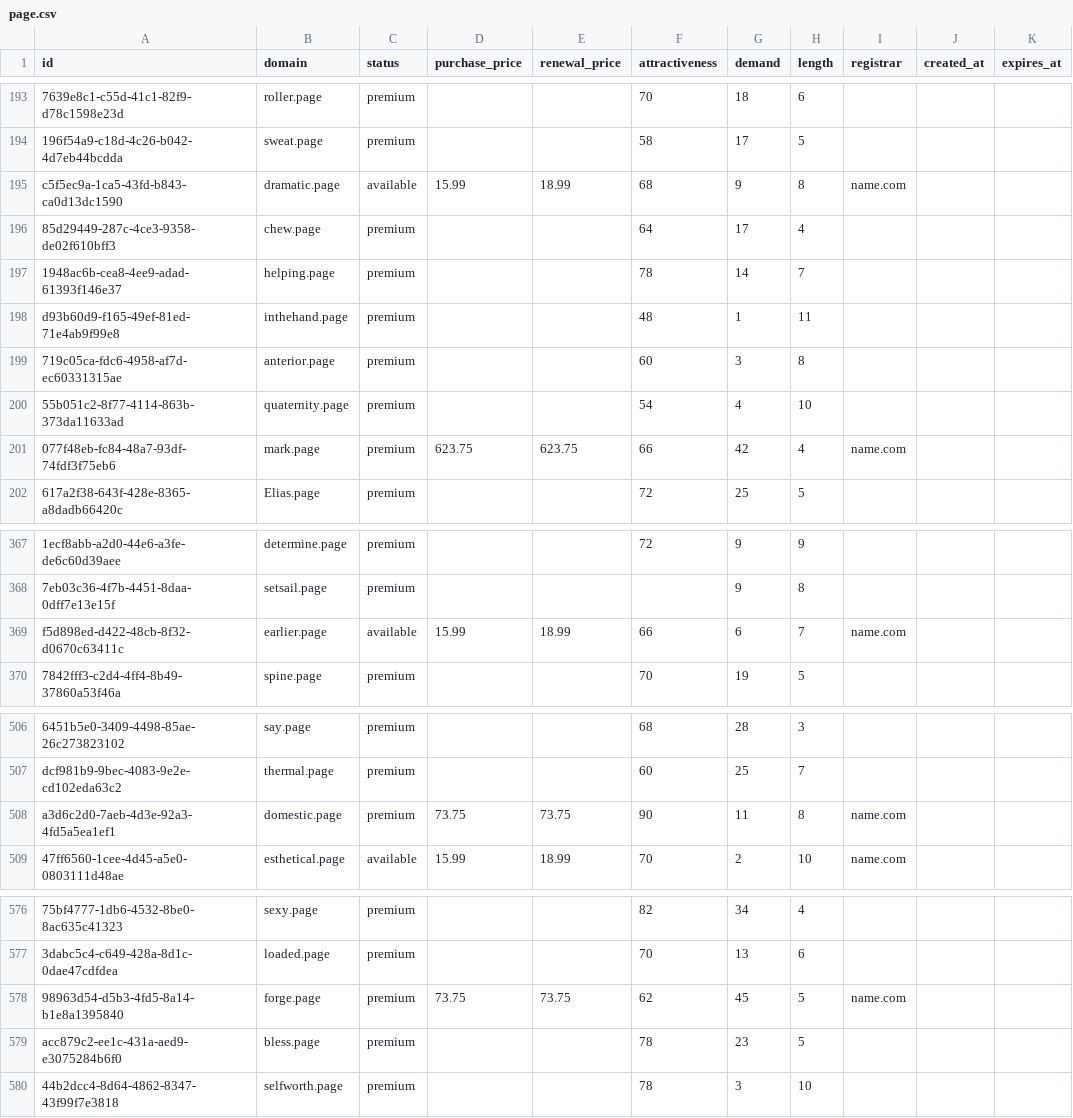
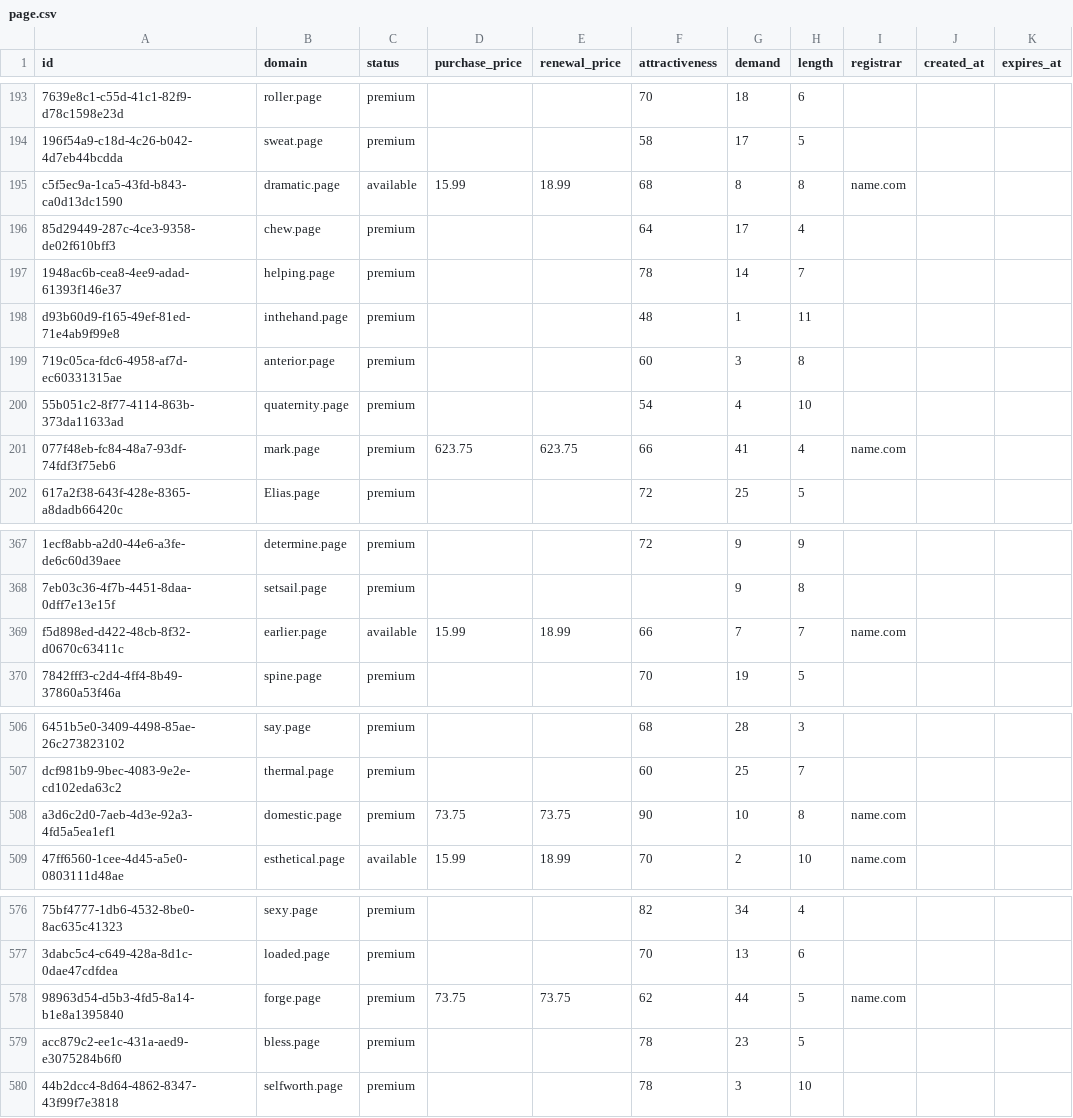
Before and after one commit to UniqueDomains/page-oneword-domains, a CSV file: page.csv, drawn as a sheet; only a part is shown, gaps mark what is left out; the diff covers the shown part only; the diff names each change by its address in the sheet, - before the commit and + after, or states it on an @@ line.

```diff
--- a/page.csv
+++ b/page.csv
-G195 (demand): 9
+G195 (demand): 8
-G201 (demand): 42
+G201 (demand): 41
-G369 (demand): 6
+G369 (demand): 7
-G508 (demand): 11
+G508 (demand): 10
-G578 (demand): 45
+G578 (demand): 44
```
Also changed, not shown: 85 edited cells elsewhere in this file, 2 other files.
